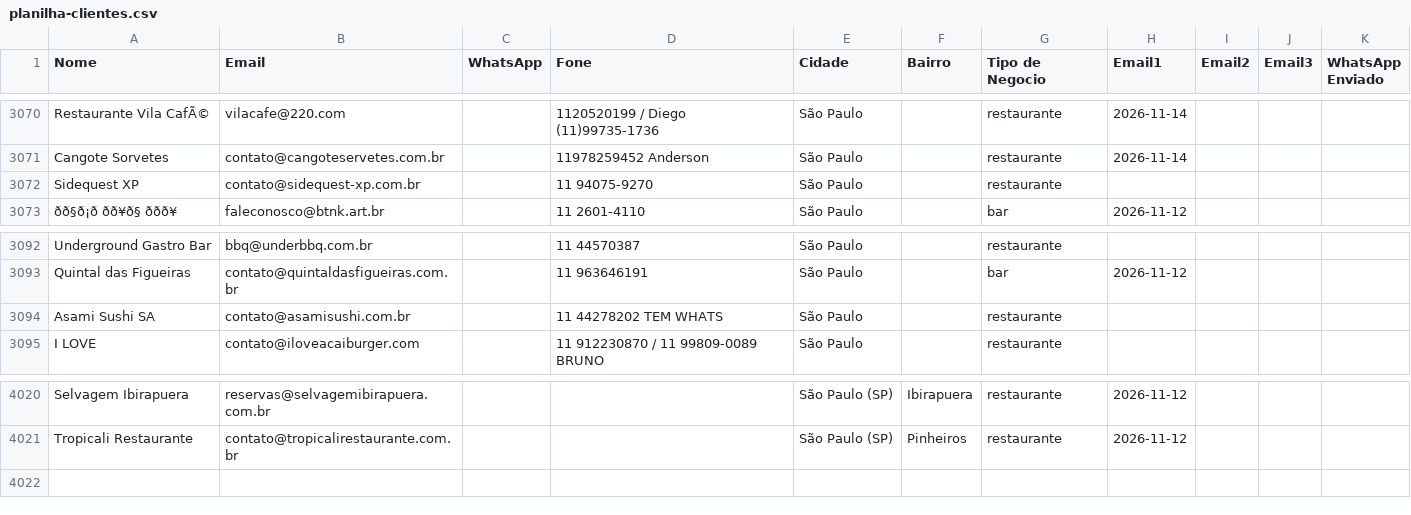
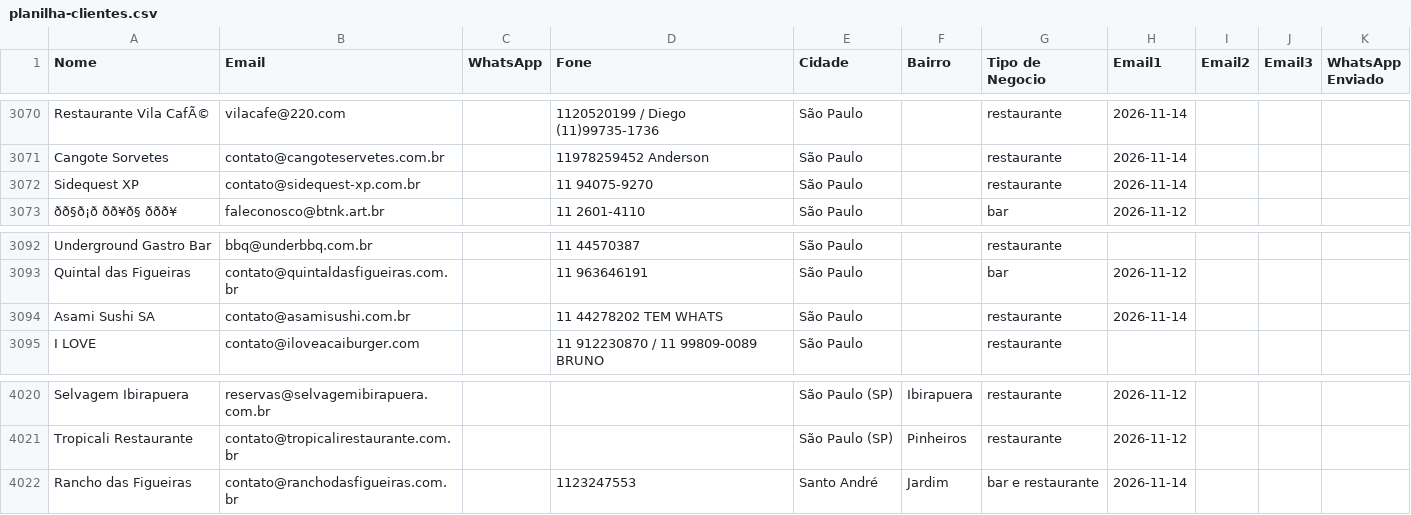
Before and after one commit to gustavorotatori-svg/Pindorama, a CSV file: planilha-clientes.csv, drawn as a sheet; only a part is shown, gaps mark what is left out; the diff names each change by its address in the sheet, - before the commit and + after, or states it on an @@ line.

```diff
--- a/planilha-clientes.csv
+++ b/planilha-clientes.csv
-H3072 (Email1): (empty)
+H3072 (Email1): 2026-11-14
-H3094 (Email1): (empty)
+H3094 (Email1): 2026-11-14
+row 4022: Rancho das Figueiras | contato@ranchodasfigueiras.com.br |  | 1123247553 | Santo André | Jardim | bar e restaurante | 2026-11-14
```
Also changed, not shown: 2 other files.
